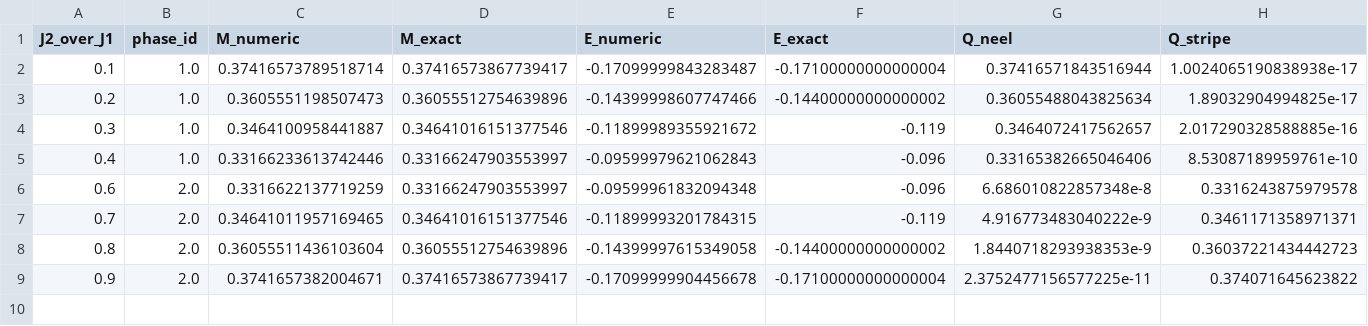
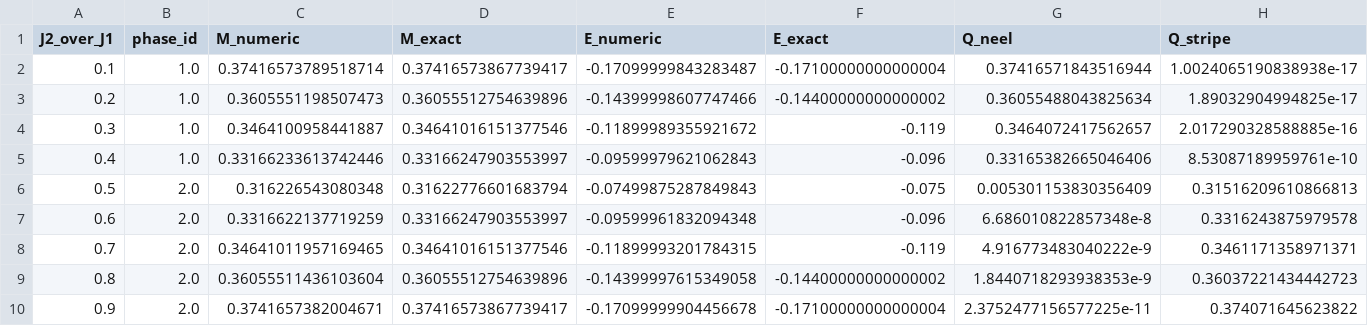
Before and after one commit to naraguho/AVP_SDW, a CSV file: integrator/check_Heun+SIB/results/j1j2a_strict_physics.csv, drawn as a sheet; only a part is shown; rows hold the shown columns only; the diff names each change by its address in the sheet, - before the commit and + after, or states it on an @@ line.

```diff
--- a/integrator/check_Heun+SIB/results/j1j2a_strict_physics.csv
+++ b/integrator/check_Heun+SIB/results/j1j2a_strict_physics.csv
+row 6: 0.5 | 2.0 | 0.316226543080348 | 0.31622776601683794 | -0.07499875287849843 | -0.075 | 0.005301153830356409 | 0.31516209610866813
```
Also changed, not shown: 4 other files.
